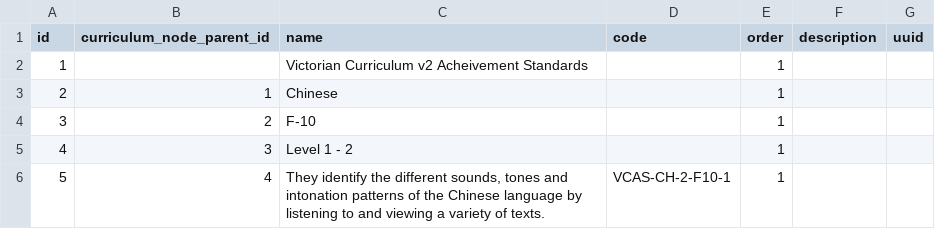
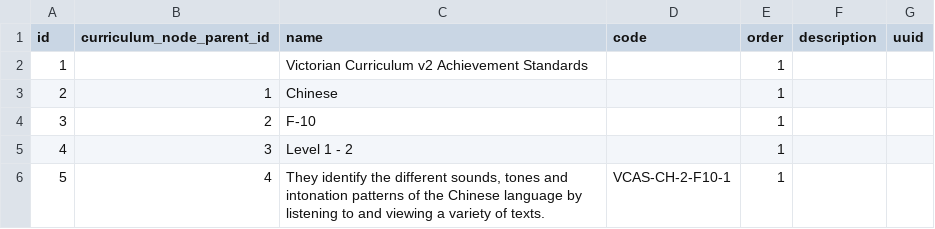
Before and after one commit to juliaattrevisan/schoolbox-api-docs, a CSV file: packages/VictorianCurriculumAchievementStandardsV2/CurriculumExport--Victorian_Curriculum_v2_Achievement_Standards.csv, drawn as a sheet; only a part is shown.

Commit message:
Repair spelling [SA-21378]

```diff
--- a/packages/VictorianCurriculumAchievementStandardsV2/CurriculumExport--Victorian_Curriculum_v2_Achievement_Standards.csv
+++ b/packages/VictorianCurriculumAchievementStandardsV2/CurriculumExport--Victorian_Curriculum_v2_Achievement_Standards.csv
@@ -1,3 +1,3 @@
 id,curriculum_node_parent_id,name,code,order,description,uuid
-1,,"Victorian Curriculum v2 Acheivement Standards",,1,,
+1,,"Victorian Curriculum v2 Achievement Standards",,1,,
 2,1,Chinese,,1,,
```
